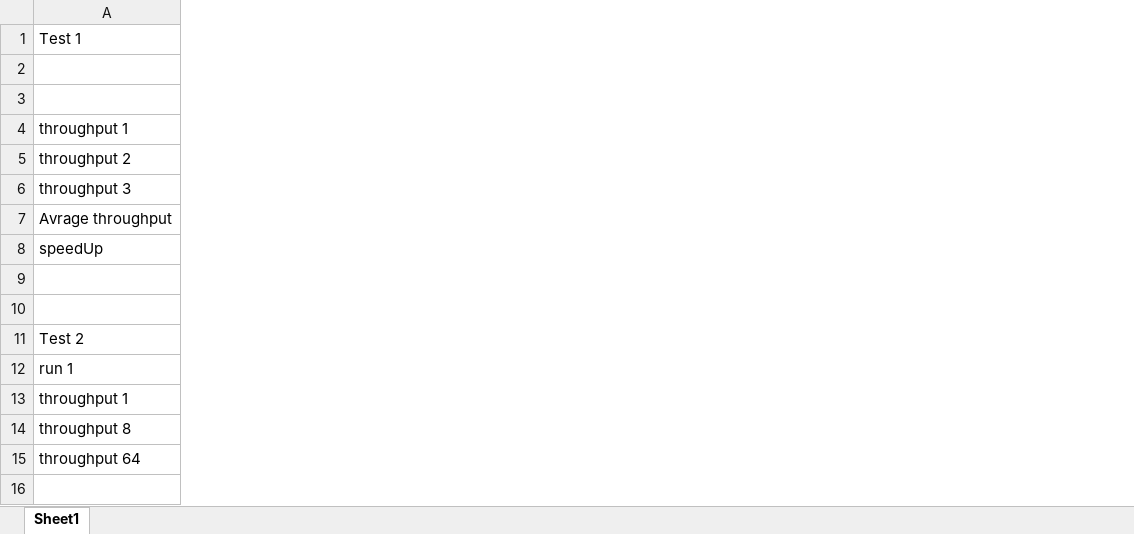
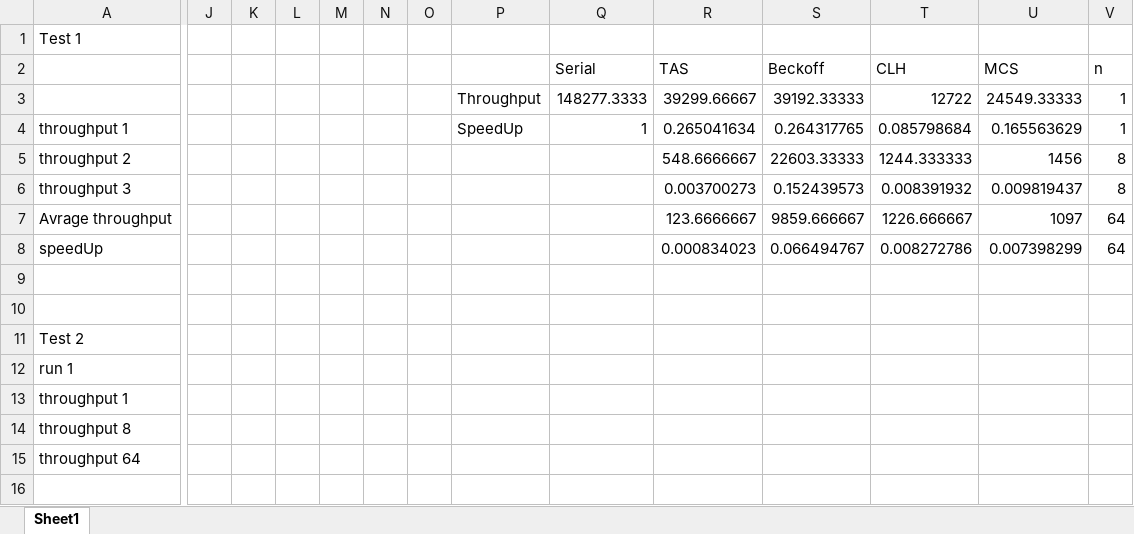
Before and after one commit to dmeriin/multi, an Excel workbook: results Ex2/Tests 1,2,5.xlsx, sheet Sheet1, drawn as a sheet; only a part is shown, gaps mark what is left out; values as stored, in another font and other column widths than the file's, no borders; charts and pictures not drawn; rows hold the shown columns only; the diff covers the shown part only; the diff names each change by its address in the sheet, - before the commit and + after, or states it on an @@ line.

```diff
--- a/results Ex2/Tests 1,2,5.xlsx (sheet Sheet1)
+++ b/results Ex2/Tests 1,2,5.xlsx (sheet Sheet1)
+column J, empty
+column K, empty
+column L, empty
+column M, empty
+column N, empty
+column O, empty
+column P, rows 3-4: Throughput | SpeedUp
+column Q, rows 2-4: Serial | 148277.3333 | 1
+column R, rows 2-8: TAS | 39299.66667 | 0.265041634 | 548.6666667 | 0.003700273 | 123.6666667 | 0.000834023
+column S, rows 2-8: Beckoff | 39192.33333 | 0.264317765 | 22603.33333 | 0.152439573 | 9859.666667 | 0.066494767
+column T, rows 2-8: CLH | 12722 | 0.085798684 | 1244.333333 | 0.008391932 | 1226.666667 | 0.008272786
+column U, rows 2-8: MCS | 24549.33333 | 0.165563629 | 1456 | 0.009819437 | 1097 | 0.007398299
+column V, rows 2-8: n | 1 | 1 | 8 | 8 | 64 | 64
-row 3: (empty)
+row 3:  |  |  |  |  |  |  | Throughput | 148277.3333 | 39299.66667 | 39192.33333 | 12722 | 24549.33333 | 1
```
Also changed, not shown: 42 added rows, 2 added columns and 7 edited cells elsewhere in this sheet, charts or pictures, Results/ResTest3.xlsx, 2 other files.
